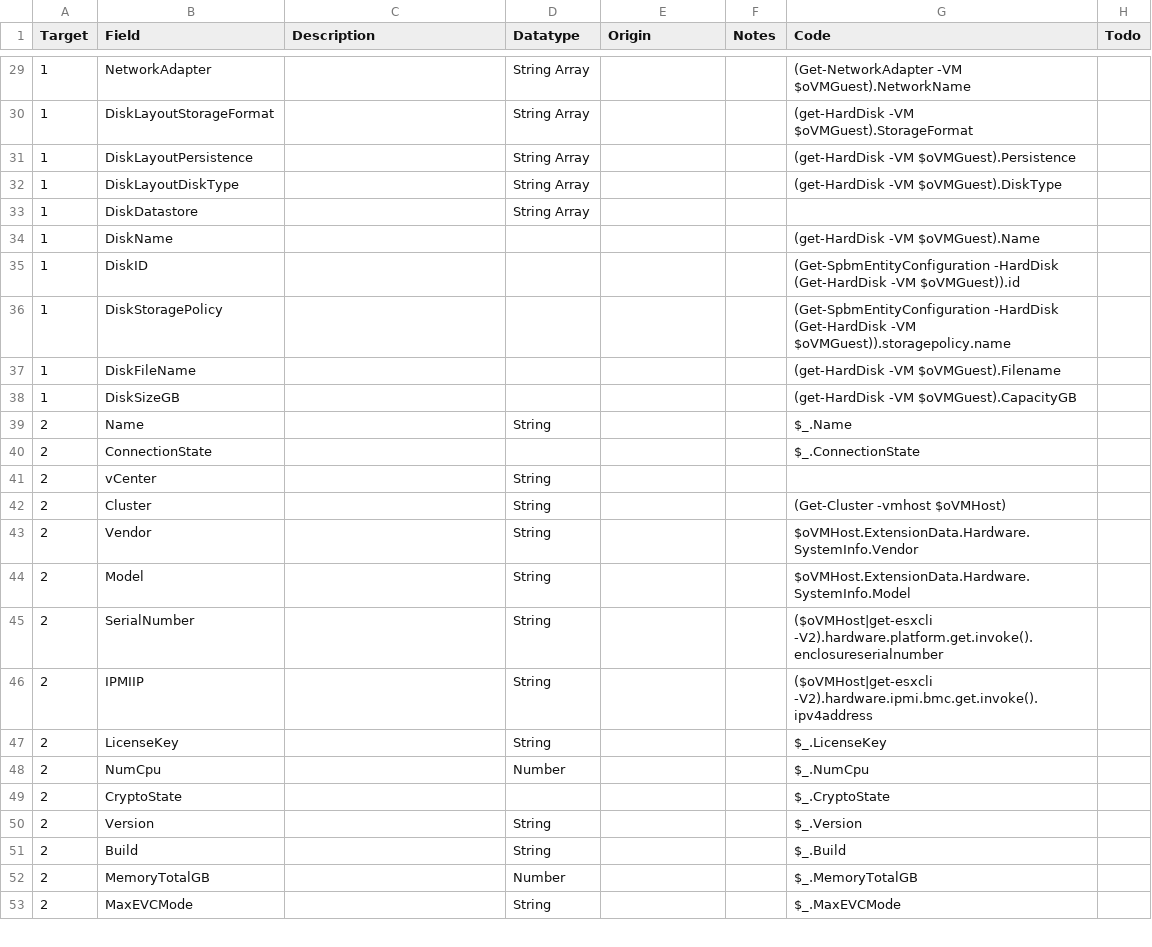
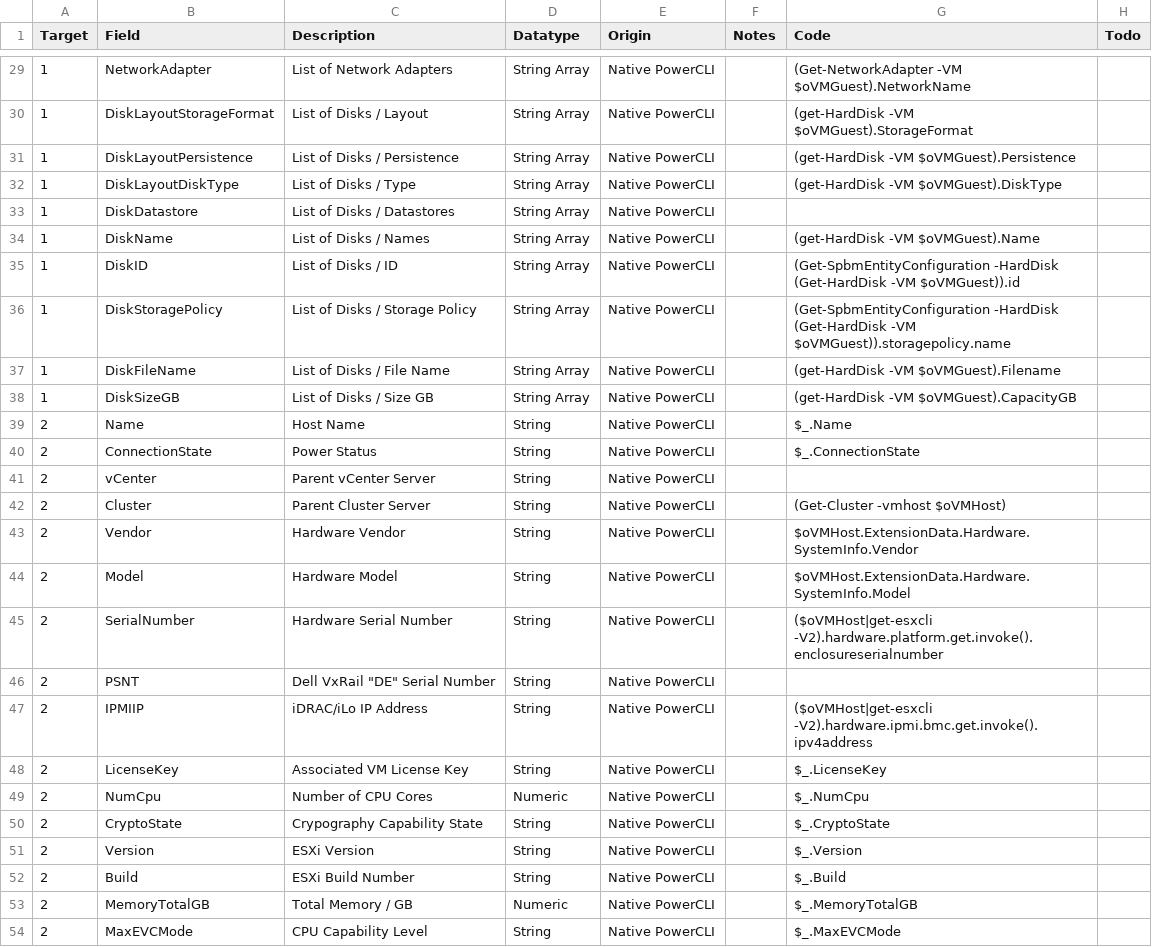
Before and after one commit to richardjj27/RJVMMetaMove, a CSV file: Notes.csv, drawn as a sheet; only a part is shown, gaps mark what is left out; the diff covers the shown part only.

```diff
--- a/Notes.csv
+++ b/Notes.csv
@@ -29,25 +29,26 @@ Target,Field,Description,Datatype,Origin,Notes,Code,Todo
-1,NetworkAdapter,,String Array,,,(Get-NetworkAdapter -VM $oVMGuest).NetworkName,
-1,DiskLayoutStorageFormat,,String Array,,,(get-HardDisk -VM $oVMGuest).StorageFormat,
-1,DiskLayoutPersistence,,String Array,,,(get-HardDisk -VM $oVMGuest).Persistence,
-1,DiskLayoutDiskType,,String Array,,,(get-HardDisk -VM $oVMGuest).DiskType,
-1,DiskDatastore,,String Array,,,,
-1,DiskName,,,,,(get-HardDisk -VM $oVMGuest).Name,
-1,DiskID,,,,,(Get-SpbmEntityConfiguration -HardDisk (Get-HardDisk -VM $oVMGuest)).id,
-1,DiskStoragePolicy,,,,,(Get-SpbmEntityConfiguration -HardDisk (Get-HardDisk -VM $oVMGuest)).storagepolicy.name,
-1,DiskFileName,,,,,(get-HardDisk -VM $oVMGuest).Filename,
-1,DiskSizeGB,,,,,(get-HardDisk -VM $oVMGuest).CapacityGB,
-2,Name,,String,,,$_.Name,
-2,ConnectionState,,,,,$_.ConnectionState,
-2,vCenter,,String,,,,
-2,Cluster,,String,,,(Get-Cluster -vmhost $oVMHost),
-2,Vendor,,String,,,$oVMHost.ExtensionData.Hardware.SystemInfo.Vendor,
-2,Model,,String,,,$oVMHost.ExtensionData.Hardware.SystemInfo.Model,
-2,SerialNumber,,String,,,($oVMHost|get-esxcli -V2).hardware.platform.get.invoke().enclosureserialnumber,
-2,IPMIIP,,String,,,($oVMHost|get-esxcli -V2).hardware.ipmi.bmc.get.invoke().ipv4address,
-2,LicenseKey,,String,,,$_.LicenseKey,
-2,NumCpu,,Number,,,$_.NumCpu,
-2,CryptoState,,,,,$_.CryptoState,
-2,Version,,String,,,$_.Version,
-2,Build,,String,,,$_.Build,
-2,MemoryTotalGB,,Number,,,$_.MemoryTotalGB,
-2,MaxEVCMode,,String,,,$_.MaxEVCMode,
+1,NetworkAdapter,List of Network Adapters,String Array,Native PowerCLI,,(Get-NetworkAdapter -VM $oVMGuest).NetworkName,
+1,DiskLayoutStorageFormat,List of Disks / Layout,String Array,Native PowerCLI,,(get-HardDisk -VM $oVMGuest).StorageFormat,
+1,DiskLayoutPersistence,List of Disks / Persistence,String Array,Native PowerCLI,,(get-HardDisk -VM $oVMGuest).Persistence,
+1,DiskLayoutDiskType,List of Disks / Type,String Array,Native PowerCLI,,(get-HardDisk -VM $oVMGuest).DiskType,
+1,DiskDatastore,List of Disks / Datastores,String Array,Native PowerCLI,,,
+1,DiskName,List of Disks / Names,String Array,Native PowerCLI,,(get-HardDisk -VM $oVMGuest).Name,
+1,DiskID,List of Disks / ID,String Array,Native PowerCLI,,(Get-SpbmEntityConfiguration -HardDisk (Get-HardDisk -VM $oVMGuest)).id,
+1,DiskStoragePolicy,List of Disks / Storage Policy,String Array,Native PowerCLI,,(Get-SpbmEntityConfiguration -HardDisk (Get-HardDisk -VM $oVMGuest)).storagepolicy.name,
+1,DiskFileName,List of Disks / File Name,String Array,Native PowerCLI,,(get-HardDisk -VM $oVMGuest).Filename,
+1,DiskSizeGB,List of Disks / Size GB,String Array,Native PowerCLI,,(get-HardDisk -VM $oVMGuest).CapacityGB,
+2,Name,Host Name,String,Native PowerCLI,,$_.Name,
+2,ConnectionState,Power Status,String,Native PowerCLI,,$_.ConnectionState,
+2,vCenter,Parent vCenter Server,String,Native PowerCLI,,,
+2,Cluster,Parent Cluster Server,String,Native PowerCLI,,(Get-Cluster -vmhost $oVMHost),
+2,Vendor,Hardware Vendor,String,Native PowerCLI,,$oVMHost.ExtensionData.Hardware.SystemInfo.Vendor,
+2,Model,Hardware Model,String,Native PowerCLI,,$oVMHost.ExtensionData.Hardware.SystemInfo.Model,
+2,SerialNumber,Hardware Serial Number,String,Native PowerCLI,,($oVMHost|get-esxcli -V2).hardware.platform.get.invoke().enclosureserialnumber,
+2,PSNT,"Dell VxRail ""DE"" Serial Number",String,Native PowerCLI,,,
+2,IPMIIP,iDRAC/iLo IP Address,String,Native PowerCLI,,($oVMHost|get-esxcli -V2).hardware.ipmi.bmc.get.invoke().ipv4address,
+2,LicenseKey,Associated VM License Key,String,Native PowerCLI,,$_.LicenseKey,
+2,NumCpu,Number of CPU Cores,Numeric,Native PowerCLI,,$_.NumCpu,
+2,CryptoState,Crypography Capability State,String,Native PowerCLI,,$_.CryptoState,
+2,Version,ESXi Version,String,Native PowerCLI,,$_.Version,
+2,Build,ESXi Build Number,String,Native PowerCLI,,$_.Build,
+2,MemoryTotalGB,Total Memory / GB,Numeric,Native PowerCLI,,$_.MemoryTotalGB,
+2,MaxEVCMode,CPU Capability Level,String,Native PowerCLI,,$_.MaxEVCMode,
```
Also changed, not shown: 1 removed row and 57 edited cells elsewhere in this file.
